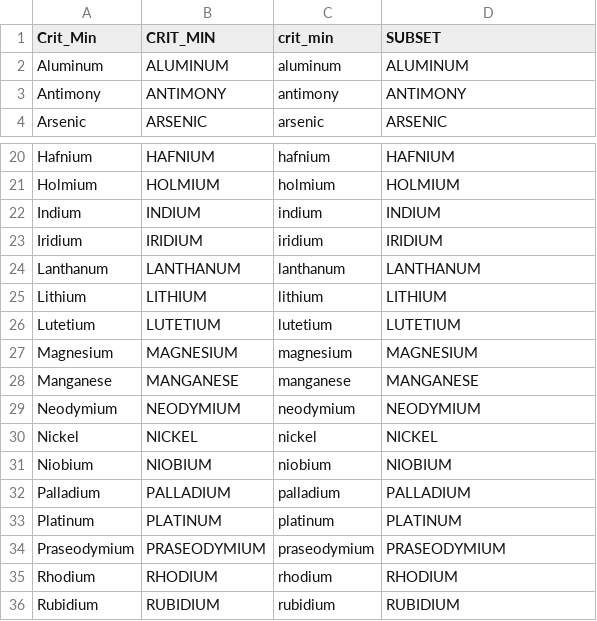
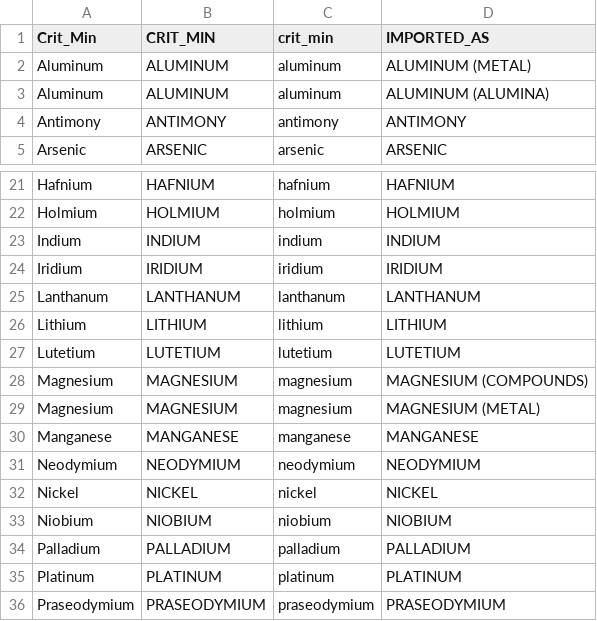
Before and after one commit to geedoubledee/data608_story7, a CSV file: data/critical_minerals.csv, drawn as a sheet; only a part is shown, gaps mark what is left out; the shorter side is filled out with more unchanged rows.

Commit message:
data_fix

```diff
--- a/data/critical_minerals.csv
+++ b/data/critical_minerals.csv
@@ -1,3 +1,4 @@
-Crit_Min,CRIT_MIN,crit_min,SUBSET
-Aluminum,ALUMINUM,aluminum,ALUMINUM
+Crit_Min,CRIT_MIN,crit_min,IMPORTED_AS
+Aluminum,ALUMINUM,aluminum,ALUMINUM (METAL)
+Aluminum,ALUMINUM,aluminum,ALUMINUM (ALUMINA)
 Antimony,ANTIMONY,antimony,ANTIMONY
@@ -26,3 +27,4 @@ Lithium,LITHIUM,lithium,LITHIUM
 Lutetium,LUTETIUM,lutetium,LUTETIUM
-Magnesium,MAGNESIUM,magnesium,MAGNESIUM
+Magnesium,MAGNESIUM,magnesium,MAGNESIUM (COMPOUNDS)
+Magnesium,MAGNESIUM,magnesium,MAGNESIUM (METAL)
 Manganese,MANGANESE,manganese,MANGANESE
```
